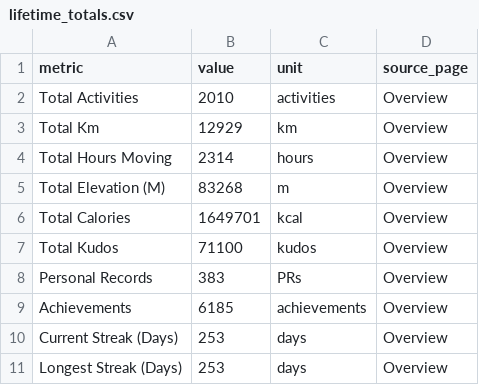
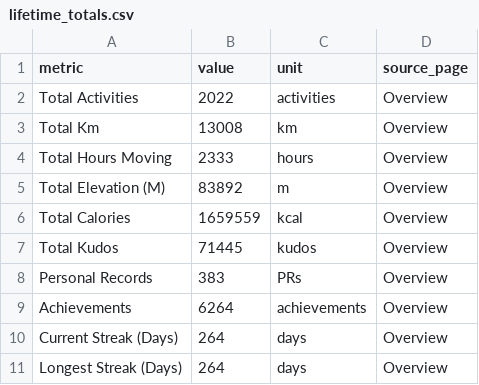
Before and after one commit to hpgerald/my-strava-journey, a CSV file: public/data/lifetime_totals.csv, drawn as a sheet.

```diff
--- a/public/data/lifetime_totals.csv
+++ b/public/data/lifetime_totals.csv
@@ -1,11 +1,11 @@
 metric,value,unit,source_page
-Total Activities,2010,activities,Overview
-Total Km,12929,km,Overview
-Total Hours Moving,2314,hours,Overview
-Total Elevation (M),83268,m,Overview
-Total Calories,1649701,kcal,Overview
-Total Kudos,71100,kudos,Overview
+Total Activities,2022,activities,Overview
+Total Km,13008,km,Overview
+Total Hours Moving,2333,hours,Overview
+Total Elevation (M),83892,m,Overview
+Total Calories,1659559,kcal,Overview
+Total Kudos,71445,kudos,Overview
 Personal Records,383,PRs,Overview
-Achievements,6185,achievements,Overview
-Current Streak (Days),253,days,Overview
-Longest Streak (Days),253,days,Overview
+Achievements,6264,achievements,Overview
+Current Streak (Days),264,days,Overview
+Longest Streak (Days),264,days,Overview
```
Also changed, not shown: public/data/relative_effort_by_year.csv, public/data/tanzania_regions.csv, 17 other files.
